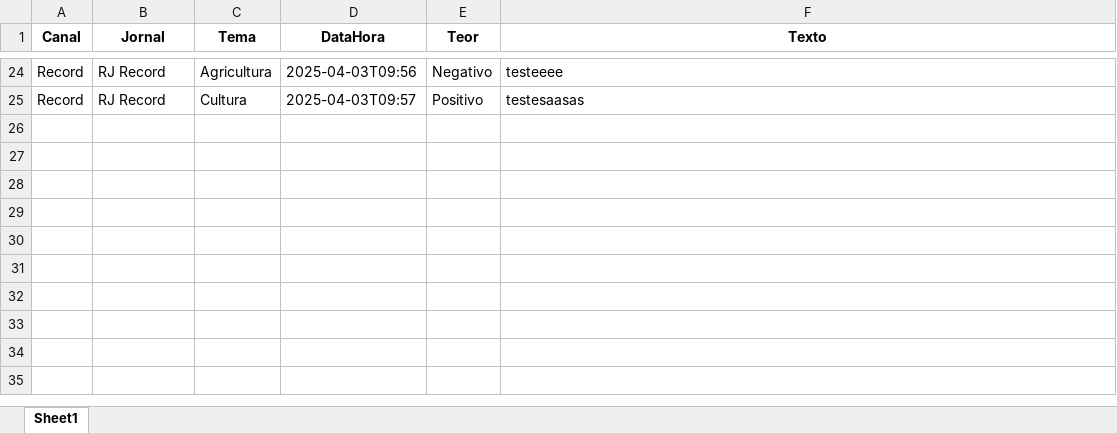
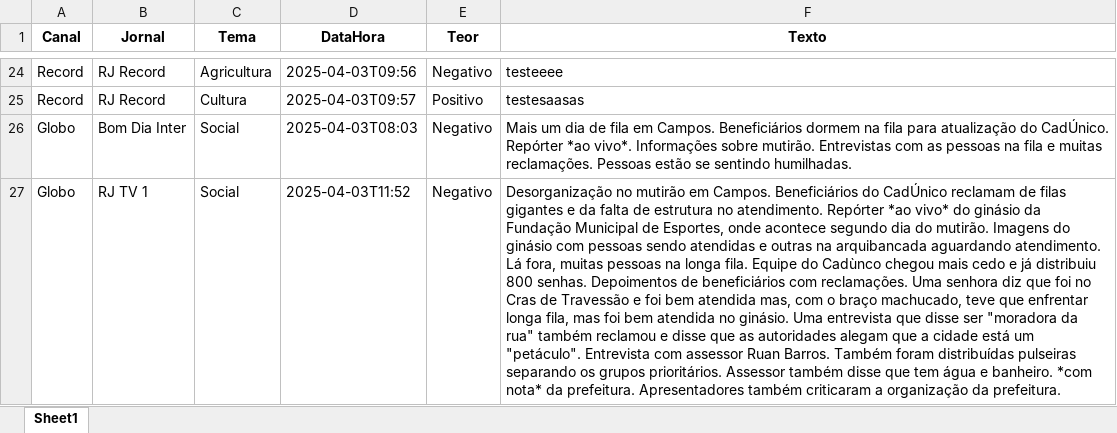
Before and after one commit to Marocosz/webdashtv, an Excel workbook: dados.xlsx, sheet Sheet1, drawn as a sheet; only a part is shown, gaps mark what is left out; values as stored, in another font and other column widths than the file's, no borders; the diff names each change by its address in the sheet, - before the commit and + after, or states it on an @@ line.

Commit message:
Atualização automática do arquivo Excel

```diff
--- a/dados.xlsx (sheet Sheet1)
+++ b/dados.xlsx (sheet Sheet1)
+row 26: Globo | Bom Dia Inter | Social | 2025-04-03T08:03 | Negativo | Mais um dia de fila em Campos. Beneficiários dormem na fila para atualização do CadÚnico. Repórter *ao vivo*. Informações sobre mutirão. Entrevistas com as pessoas na fila e muitas reclamações. Pessoas estão se sentindo humilhadas.
+row 27: Globo | RJ TV 1 | Social | 2025-04-03T11:52 | Negativo | Desorganização no mutirão em Campos. Beneficiários do CadÚnico reclamam de filas gigantes e da falta de estrutura no atendimento. Repórter *ao vivo* do ginásio da Fundação Municipal de Esportes, onde acontece segundo dia do mutirão. Imagens do ginásio com pessoas sendo atendidas e outras na arquibancada aguardando atendimento. Lá fora, muitas pessoas na longa fila. Equipe do Cadùnco chegou mais cedo e já distribuiu 800 senhas. Depoimentos de beneficiários com reclamações. Uma senhora diz que foi no Cras de Travessão e foi bem atendida mas, com o braço machucado, teve que enfrentar longa fila, mas foi bem atendida no ginásio. Uma entrevista que disse ser "moradora da rua" também reclamou e disse que as autoridades alegam que a cidade está um "petáculo". Entrevista com assessor Ruan Barros. Também foram distribuídas pulseiras separando os grupos prioritários. Assessor também disse que tem água e banheiro. *com nota* da prefeitura. Apresentadores também criticaram a organização da prefeitura.
```
